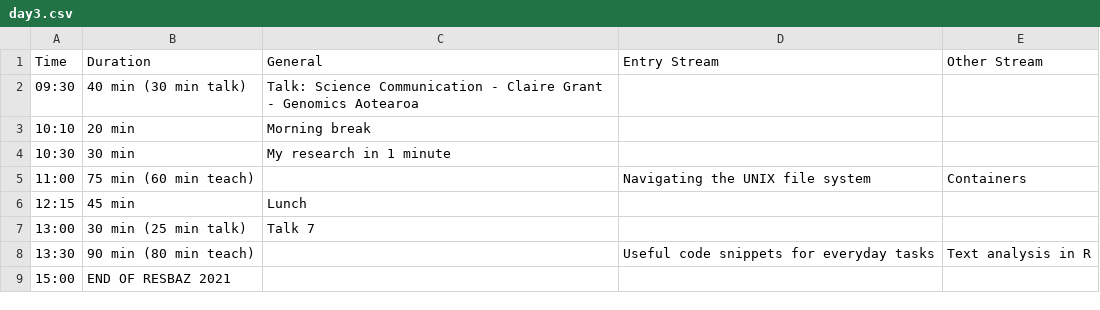
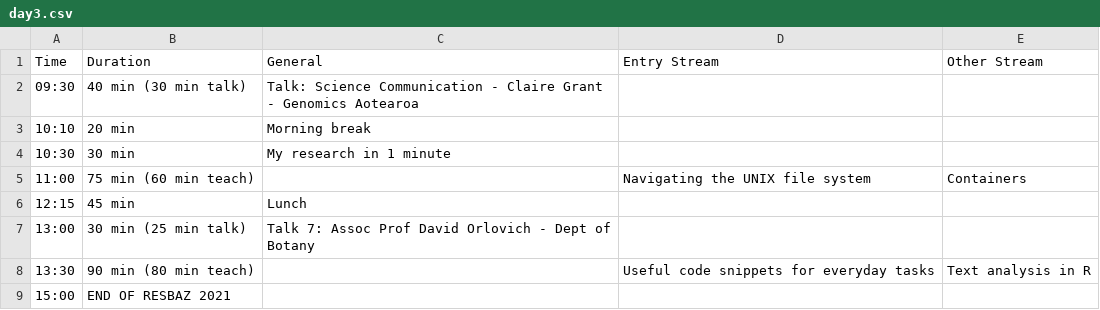
Before and after one commit to resbaz/resbaz2021, a CSV file: dunedin/day3.csv, drawn as a sheet.

Commit message:
update talk details

```diff
--- a/dunedin/day3.csv
+++ b/dunedin/day3.csv
@@ -6,3 +6,3 @@ Time ,Duration , General,  Entry Stream , Other Stream
 12:15 , 45 min ,Lunch ,,
-13:00 , 30 min (25 min talk) , Talk 7 ,,
+13:00 , 30 min (25 min talk) , Talk 7: Assoc Prof David Orlovich - Dept of Botany ,,
 13:30 ,90 min (80 min teach) ,, Useful code snippets for everyday tasks , Text analysis in R
```
Also changed, not shown: dunedin/day1.csv, dunedin/day2.csv.
